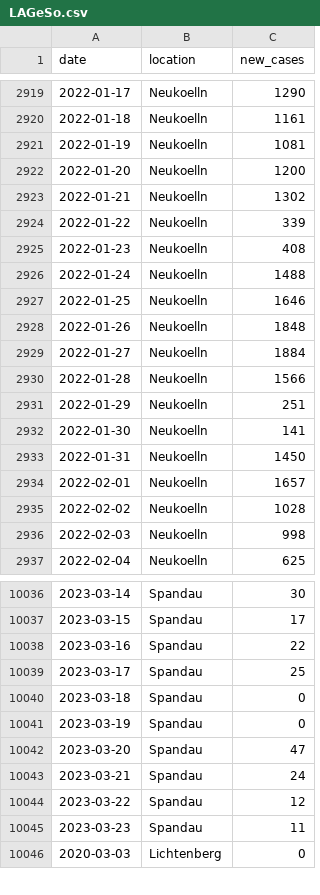
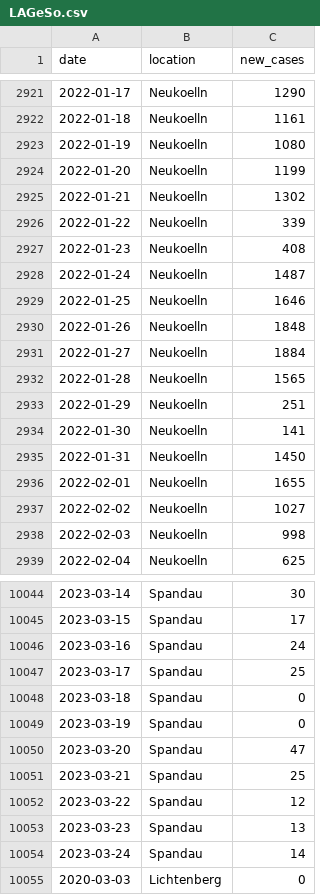
Before and after one commit to bjornpiltz/covid_berlin, a CSV file: LAGeSo.csv, drawn as a sheet; only a part is shown, gaps mark what is left out; the diff covers the shown part only.

Commit message:
Github Action autocommit

```diff
--- a/LAGeSo.csv
+++ b/LAGeSo.csv
@@ -2920,4 +2922,4 @@ date,location,new_cases
 2022-01-18,Neukoelln,1161
-2022-01-19,Neukoelln,1081
-2022-01-20,Neukoelln,1200
+2022-01-19,Neukoelln,1080
+2022-01-20,Neukoelln,1199
 2022-01-21,Neukoelln,1302
@@ -2925,3 +2927,3 @@ date,location,new_cases
 2022-01-23,Neukoelln,408
-2022-01-24,Neukoelln,1488
+2022-01-24,Neukoelln,1487
 2022-01-25,Neukoelln,1646
@@ -2929,3 +2931,3 @@ date,location,new_cases
 2022-01-27,Neukoelln,1884
-2022-01-28,Neukoelln,1566
+2022-01-28,Neukoelln,1565
 2022-01-29,Neukoelln,251
@@ -2933,4 +2935,4 @@ date,location,new_cases
 2022-01-31,Neukoelln,1450
-2022-02-01,Neukoelln,1657
-2022-02-02,Neukoelln,1028
+2022-02-01,Neukoelln,1655
+2022-02-02,Neukoelln,1027
 2022-02-03,Neukoelln,998
@@ -10037,3 +10045,3 @@ date,location,new_cases
 2023-03-15,Spandau,17
-2023-03-16,Spandau,22
+2023-03-16,Spandau,24
 2023-03-17,Spandau,25
@@ -10042,5 +10050,6 @@ date,location,new_cases
 2023-03-20,Spandau,47
-2023-03-21,Spandau,24
+2023-03-21,Spandau,25
 2023-03-22,Spandau,12
-2023-03-23,Spandau,11
+2023-03-23,Spandau,13
+2023-03-24,Spandau,14
 2020-03-03,Lichtenberg,0
```
Also changed, not shown: 11 added rows and 52 edited cells elsewhere in this file.
